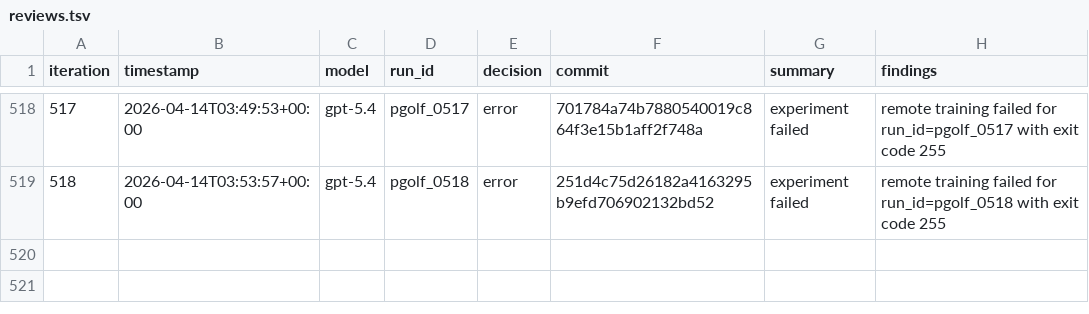
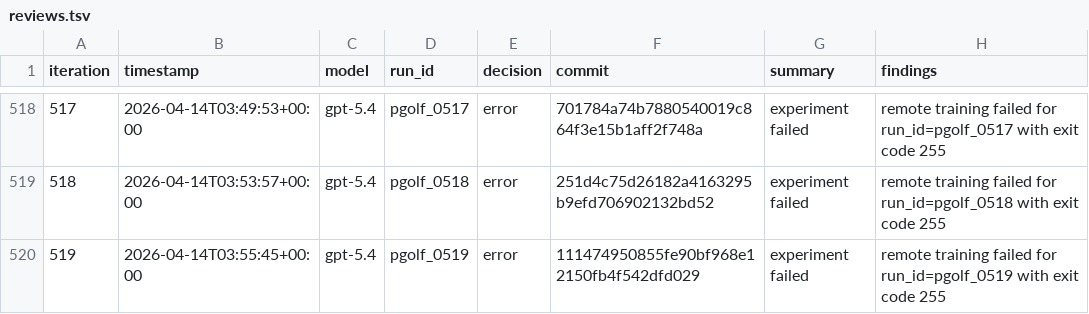
Before and after one commit to carlulsoe/parameter-golf, a TSV file: reviews.tsv, drawn as a sheet; only a part is shown, gaps mark what is left out.

Commit message:
chore(autoresearch): record error for pgolf_0519

```diff
--- a/reviews.tsv
+++ b/reviews.tsv
@@ -519 +519,2 @@ iteration	timestamp	model	run_id	decision	commit	summary	findings
 518	2026-04-14T03:53:57+00:00	gpt-5.4	pgolf_0518	error	251d4c75d26182a4163295b9efd706902132bd52	experiment failed	remote training failed for run_id=pgolf_0518 with exit code 255
+519	2026-04-14T03:55:45+00:00	gpt-5.4	pgolf_0519	error	111474950855fe90bf968e12150fb4f542dfd029	experiment failed	remote training failed for run_id=pgolf_0519 with exit code 255
```
Also changed, not shown: 1 other file.
